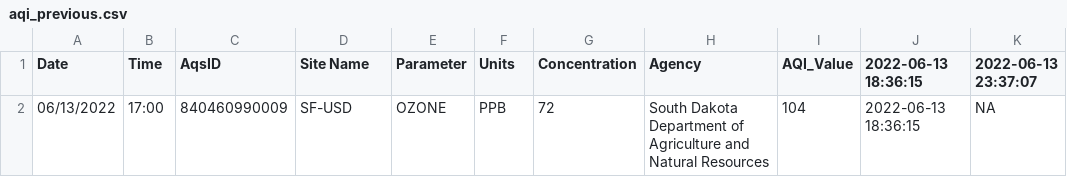
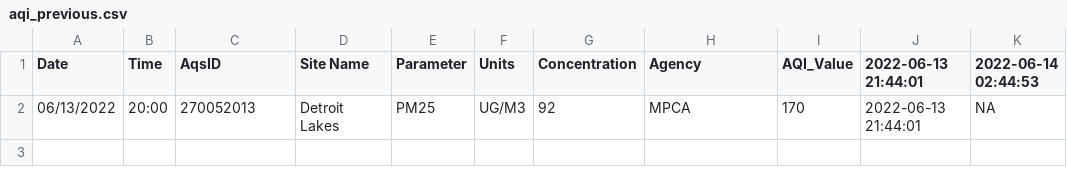
Before and after one commit to MPCA-air/aqi-watch, a CSV file: data/aqi_previous.csv, drawn as a sheet.

```diff
--- a/data/aqi_previous.csv
+++ b/data/aqi_previous.csv
@@ -1,2 +1,2 @@
-"Date","Time","AqsID","Site Name","Parameter","Units","Concentration","Agency","AQI_Value","2022-06-13 18:36:15","2022-06-13 23:37:07"
-"06/13/2022","17:00","840460990009","SF-USD","OZONE","PPB",72,"South Dakota Department of Agriculture and Natural Resources",104,"2022-06-13 18:36:15",NA
+"Date","Time","AqsID","Site Name","Parameter","Units","Concentration","Agency","AQI_Value","2022-06-13 21:44:01","2022-06-14 02:44:53"
+"06/13/2022","20:00","270052013","Detroit Lakes","PM25","UG/M3",92,"MPCA",170,"2022-06-13 21:44:01",NA
```
Also changed, not shown: 8 other files.
